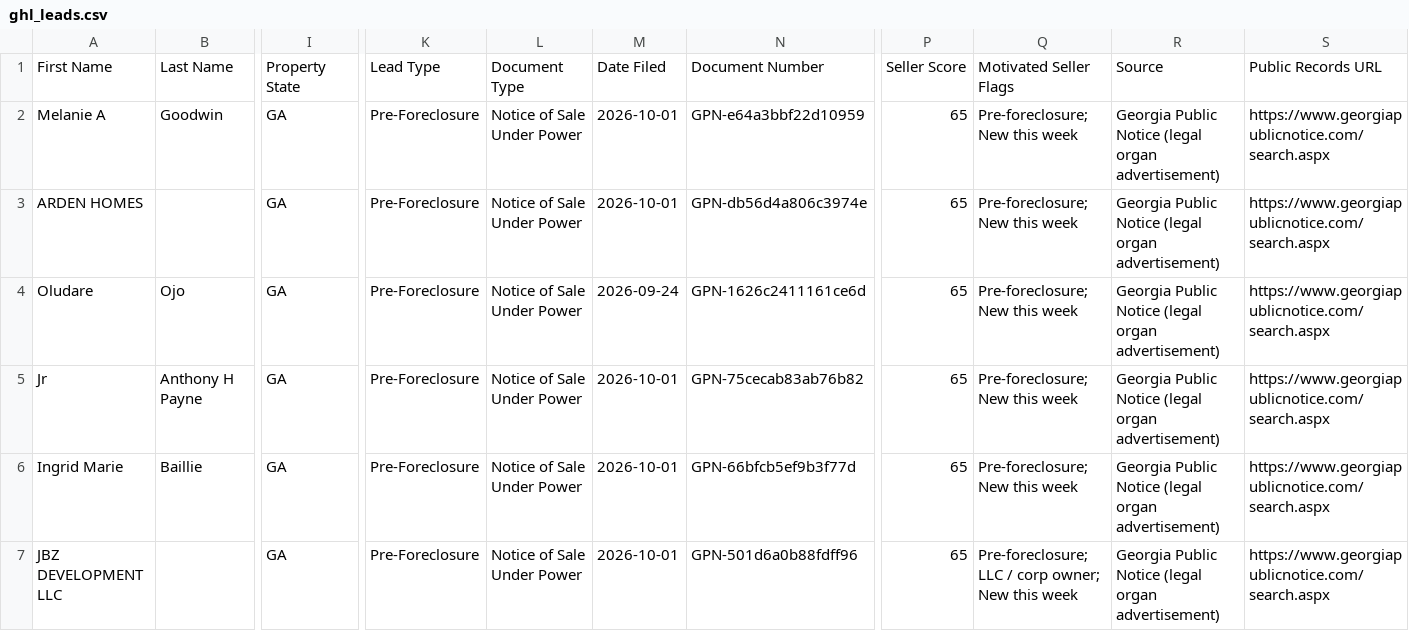
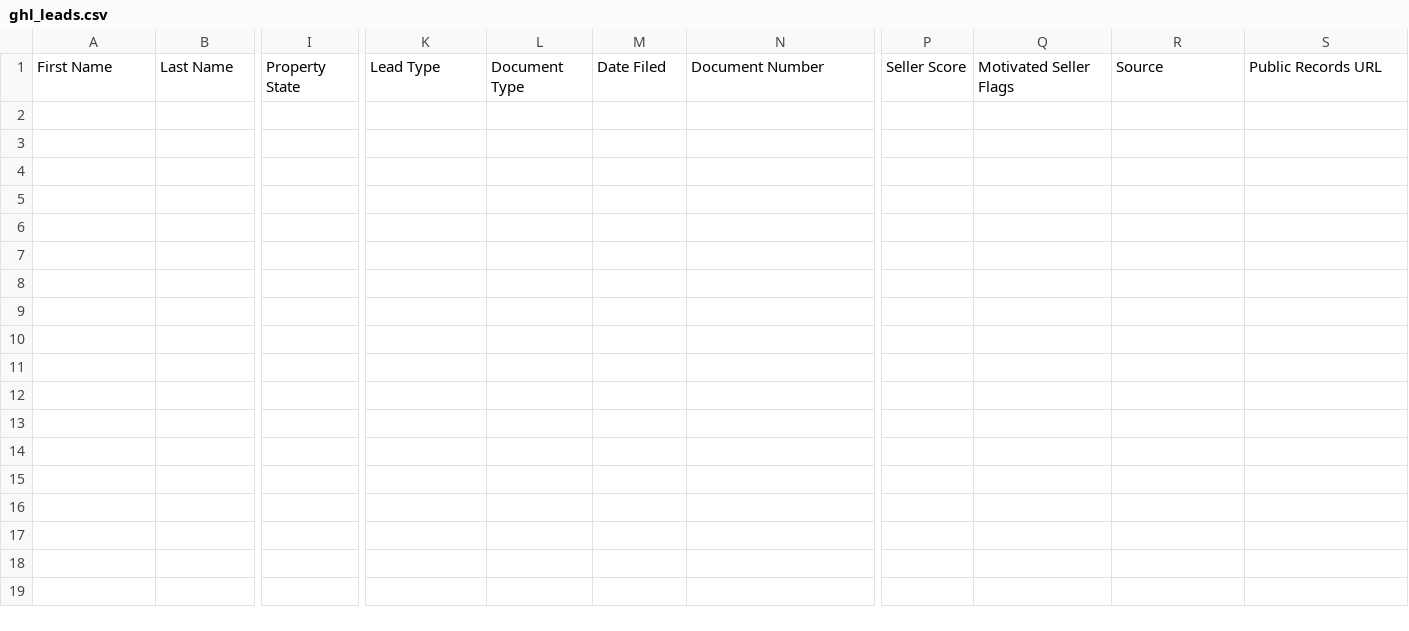
Before and after one commit to terrellkday/Cherokee-Leads-Scraper, a CSV file: data/ghl_leads.csv, drawn as a sheet; only a part is shown, gaps mark what is left out; rows hold the shown columns only; the diff names each change by its address in the sheet, - before the commit and + after, or states it on an @@ line.

```diff
--- a/data/ghl_leads.csv
+++ b/data/ghl_leads.csv
-row 2: Melanie A | Goodwin | GA | Pre-Foreclosure | Notice of Sale Under Power | 2026-10-01 | GPN-e64a3bbf22d10959 | 65 | Pre-foreclosure; New this week | Georgia Public Notice (legal organ advertisement) | https://www.georgiapublicnotice.com/search.aspx
-row 3: ARDEN HOMES |  | GA | Pre-Foreclosure | Notice of Sale Under Power | 2026-10-01 | GPN-db56d4a806c3974e | 65 | Pre-foreclosure; New this week | Georgia Public Notice (legal organ advertisement) | https://www.georgiapublicnotice.com/search.aspx
-row 4: Oludare | Ojo | GA | Pre-Foreclosure | Notice of Sale Under Power | 2026-09-24 | GPN-1626c2411161ce6d | 65 | Pre-foreclosure; New this week | Georgia Public Notice (legal organ advertisement) | https://www.georgiapublicnotice.com/search.aspx
-row 5: Jr | Anthony H Payne | GA | Pre-Foreclosure | Notice of Sale Under Power | 2026-10-01 | GPN-75cecab83ab76b82 | 65 | Pre-foreclosure; New this week | Georgia Public Notice (legal organ advertisement) | https://www.georgiapublicnotice.com/search.aspx
-row 6: Ingrid Marie | Baillie | GA | Pre-Foreclosure | Notice of Sale Under Power | 2026-10-01 | GPN-66bfcb5ef9b3f77d | 65 | Pre-foreclosure; New this week | Georgia Public Notice (legal organ advertisement) | https://www.georgiapublicnotice.com/search.aspx
-row 7: JBZ DEVELOPMENT LLC |  | GA | Pre-Foreclosure | Notice of Sale Under Power | 2026-10-01 | GPN-501d6a0b88fdff96 | 65 | Pre-foreclosure; LLC / corp owner; New this week | Georgia Public Notice (legal organ advertisement) | https://www.georgiapublicnotice.com/search.aspx
```
Also changed, not shown: 6 other files.
